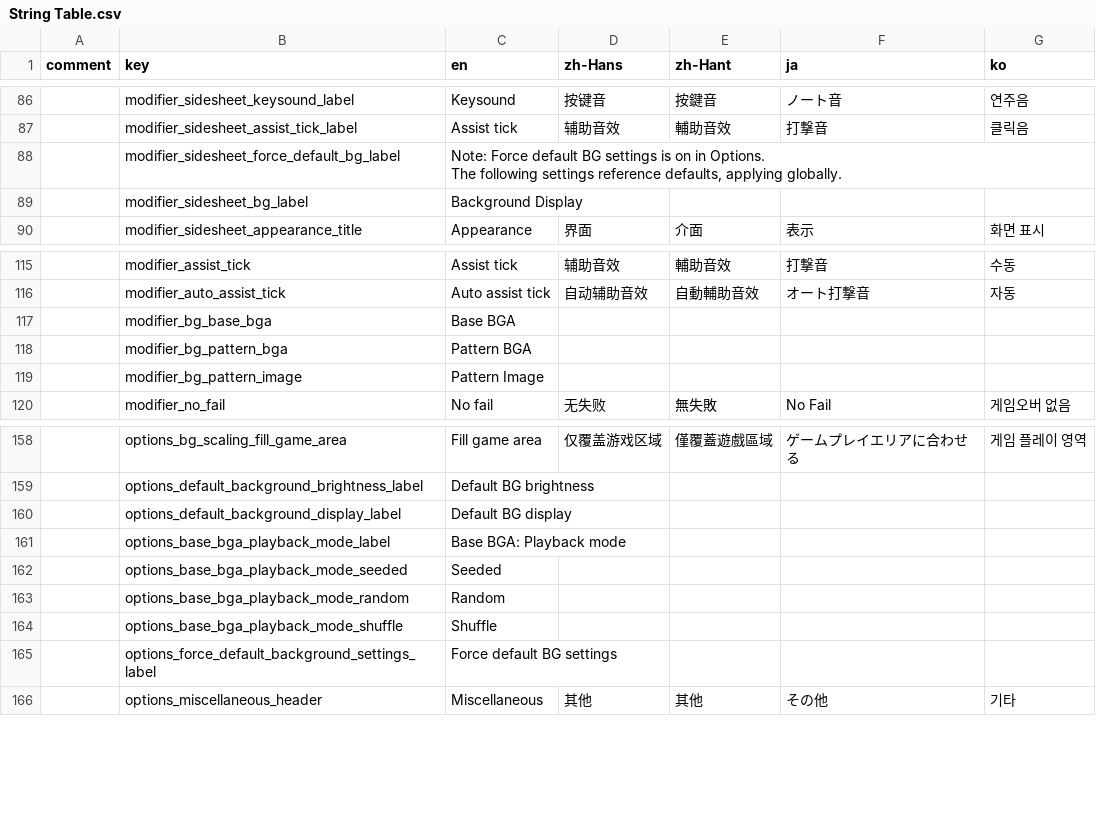
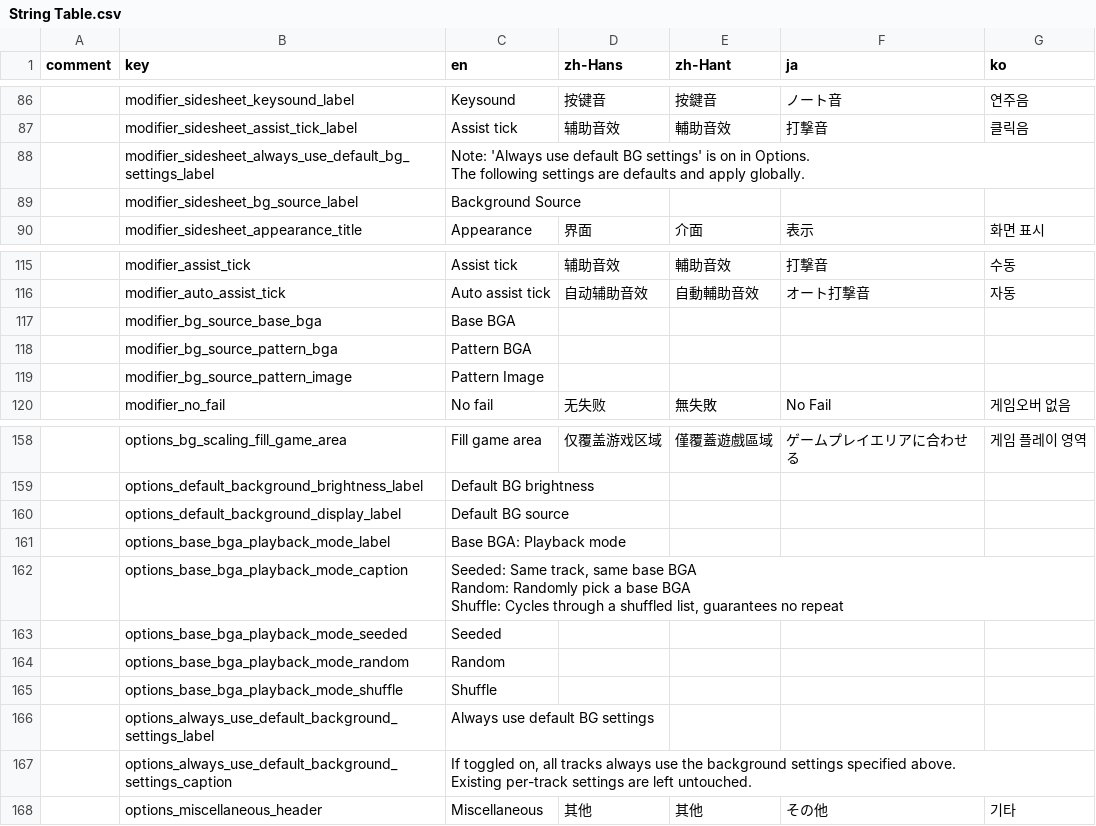
Before and after one commit to Noisysundae/techmania-ns, a CSV file: TECHMANIA/Assets/String Table.csv, drawn as a sheet; only a part is shown, gaps mark what is left out; removed rows and columns are numbered as before the commit, all else as after; ↵ is a line break in a cell; the diff names each change by its address in the sheet, - before the commit and + after, or states it on an @@ line.

Commit message:
Base BGA: Refactoring + Option Captions

```diff
--- a/TECHMANIA/Assets/String Table.csv
+++ b/TECHMANIA/Assets/String Table.csv
-row 88:  | modifier_sidesheet_force_default_bg_label | Note: Force default BG settings is on in Options. ↵ The following settings reference defaults, applying globally.
-row 89:  | modifier_sidesheet_bg_label | Background Display
+row 88:  | modifier_sidesheet_always_use_default_bg_settings_label | Note: 'Always use default BG settings' is on in Options. ↵ The following settings are defaults and apply globally.
+row 89:  | modifier_sidesheet_bg_source_label | Background Source
-B117 (key): modifier_bg_base_bga
+B117 (key): modifier_bg_source_base_bga
-B118 (key): modifier_bg_pattern_bga
+B118 (key): modifier_bg_source_pattern_bga
-B119 (key): modifier_bg_pattern_image
+B119 (key): modifier_bg_source_pattern_image
-C160 (en): Default BG display
+C160 (en): Default BG source
+row 162:  | options_base_bga_playback_mode_caption | Seeded: Same track, same base BGA ↵ Random: Randomly pick a base BGA ↵ Shuffle: Cycles through a shuffled list, guarantees no repeat
-row 165:  | options_force_default_background_settings_label | Force default BG settings
+row 166:  | options_always_use_default_background_settings_label | Always use default BG settings
+row 167:  | options_always_use_default_background_settings_caption | If toggled on, all tracks always use the background settings specified above. ↵ Existing per-track settings are left untouched.
```
Also changed, not shown: 9 other files.
